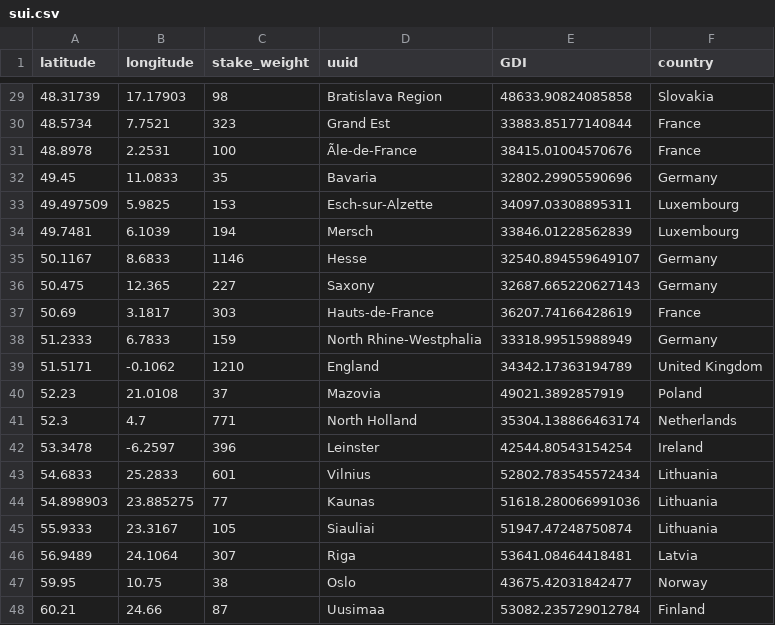
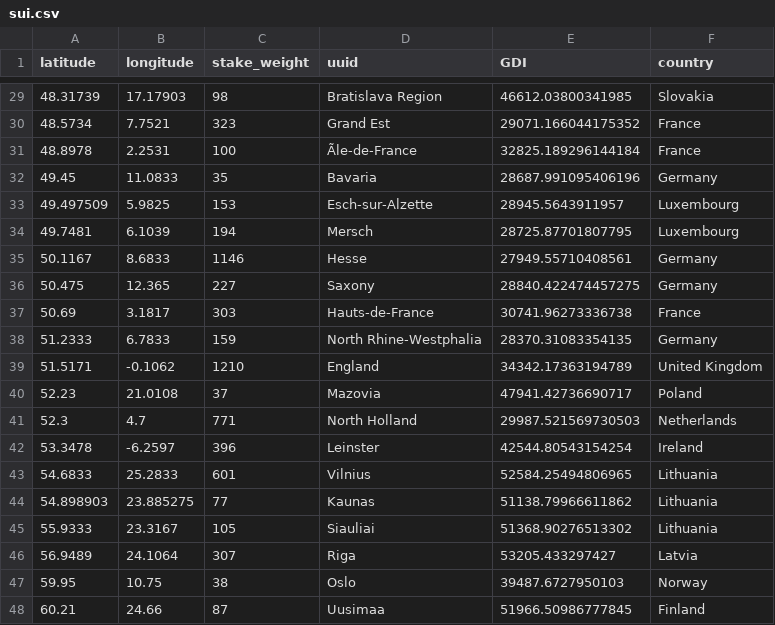
Before and after one commit to GeoDecConsensus/geo-analysis, a CSV file: data/pre_processed_data/sui.csv, drawn as a sheet; only a part is shown, gaps mark what is left out; the diff covers the shown part only; the diff names each change by its address in the sheet, - before the commit and + after, or states it on an @@ line.

```diff
--- a/data/pre_processed_data/sui.csv
+++ b/data/pre_processed_data/sui.csv
-E29 (GDI): 48633.90824085858
+E29 (GDI): 46612.03800341985
-E30 (GDI): 33883.85177140844
+E30 (GDI): 29071.166044175352
-E31 (GDI): 38415.01004570676
+E31 (GDI): 32825.189296144184
-E32 (GDI): 32802.29905590696
+E32 (GDI): 28687.991095406196
-E33 (GDI): 34097.03308895311
+E33 (GDI): 28945.5643911957
-E34 (GDI): 33846.01228562839
+E34 (GDI): 28725.87701807795
-E35 (GDI): 32540.894559649107
+E35 (GDI): 27949.55710408561
-E36 (GDI): 32687.665220627143
+E36 (GDI): 28840.422474457275
-E37 (GDI): 36207.74166428619
+E37 (GDI): 30741.96273336738
-E38 (GDI): 33318.99515988949
+E38 (GDI): 28370.31083354135
-E40 (GDI): 49021.3892857919
+E40 (GDI): 47941.42736690717
-E41 (GDI): 35304.138866463174
+E41 (GDI): 29987.521569730503
-E43 (GDI): 52802.783545572434
+E43 (GDI): 52584.25494806965
-E44 (GDI): 51618.280066991036
+E44 (GDI): 51138.79966611862
-E45 (GDI): 51947.47248750874
+E45 (GDI): 51368.90276513302
-E46 (GDI): 53641.08464418481
+E46 (GDI): 53205.433297427
-E47 (GDI): 43675.42031842477
+E47 (GDI): 39487.6727950103
-E48 (GDI): 53082.235729012784
+E48 (GDI): 51966.50986777845
```
Also changed, not shown: 33 edited cells elsewhere in this file, data/sui.csv, 1 other file.
